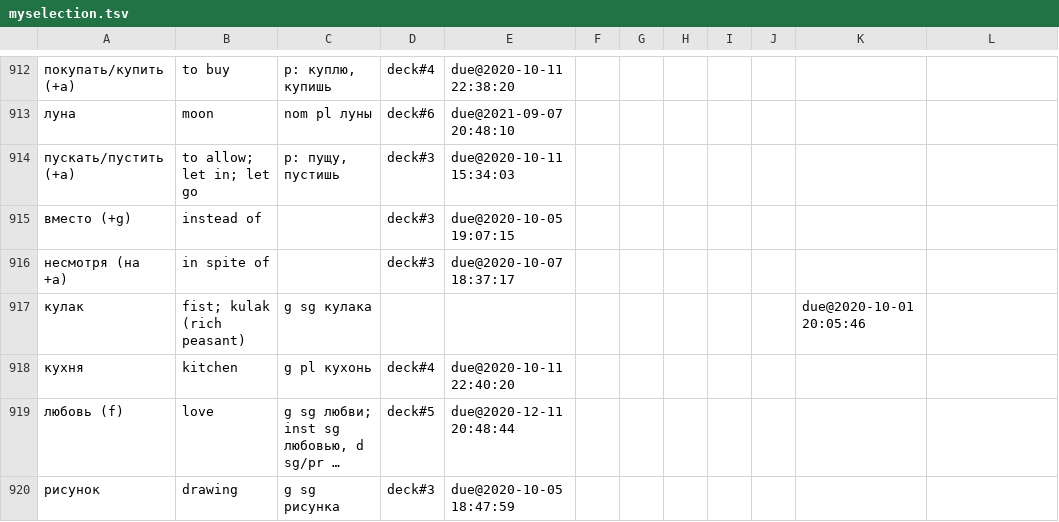
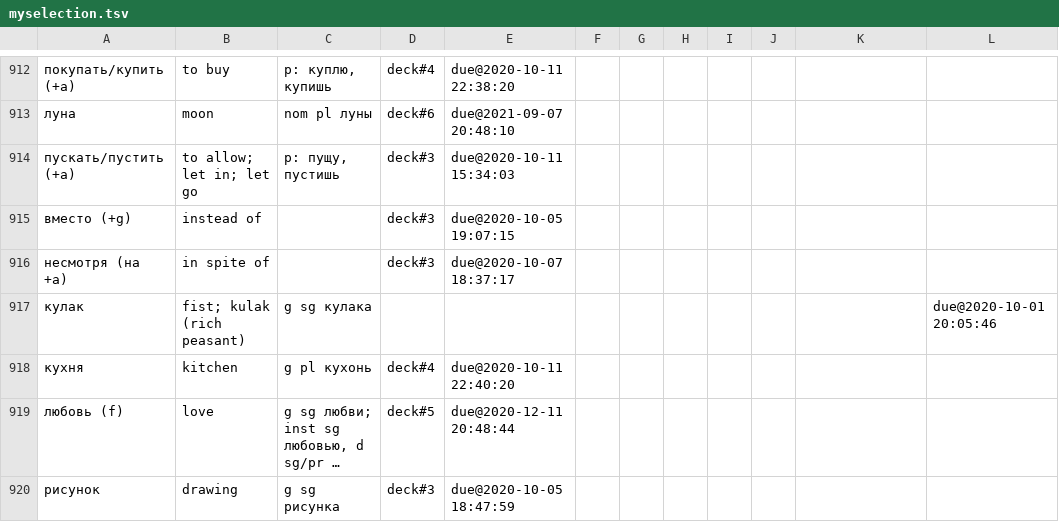
Before and after one commit to proycon/vocadata, a TSV file: ru/myselection.tsv, drawn as a sheet; only a part is shown, gaps mark what is left out; long unchanged cells end in …; the diff covers the shown part only.

```diff
--- a/ru/myselection.tsv
+++ b/ru/myselection.tsv
@@ -916,3 +916,3 @@
 несмотря (на +a)	in spite of		deck#3	due@2020-10-07 18:37:17
-кулак	fist; kulak (rich peasant)	g sg кулака								due@2020-10-01 20:05:46
+кулак	fist; kulak (rich peasant)	g sg кулака									due@2020-10-01 20:05:46
 кухня	kitchen	g pl кухонь	deck#4	due@2020-10-11 22:40:20
```
Also changed, not shown: 153 edited cells elsewhere in this file.
